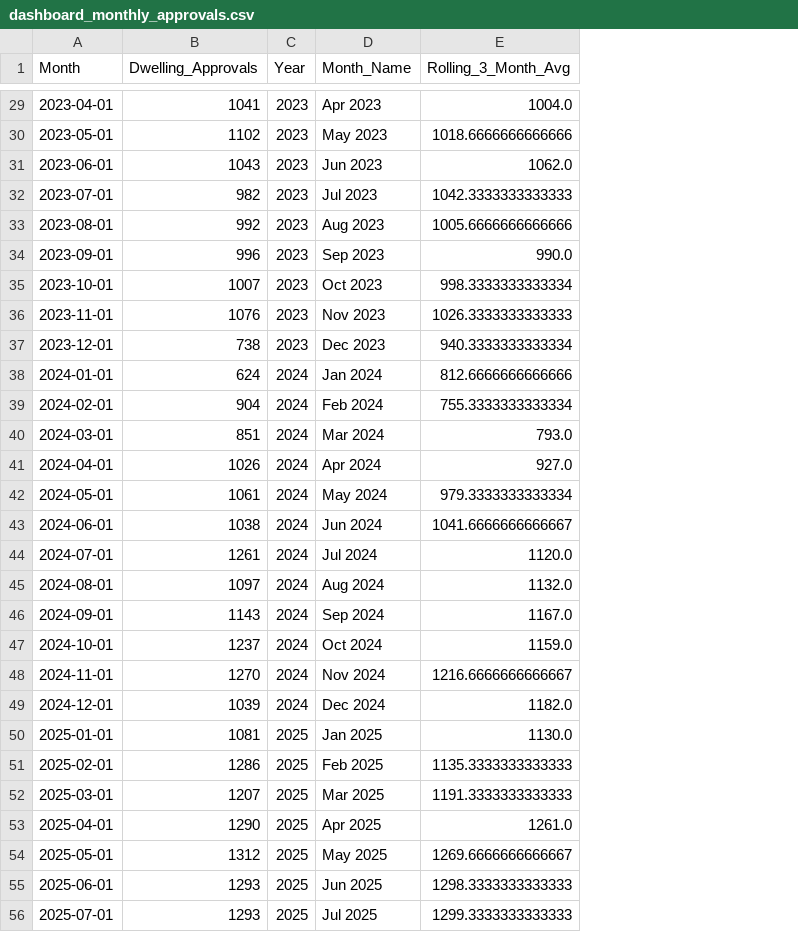
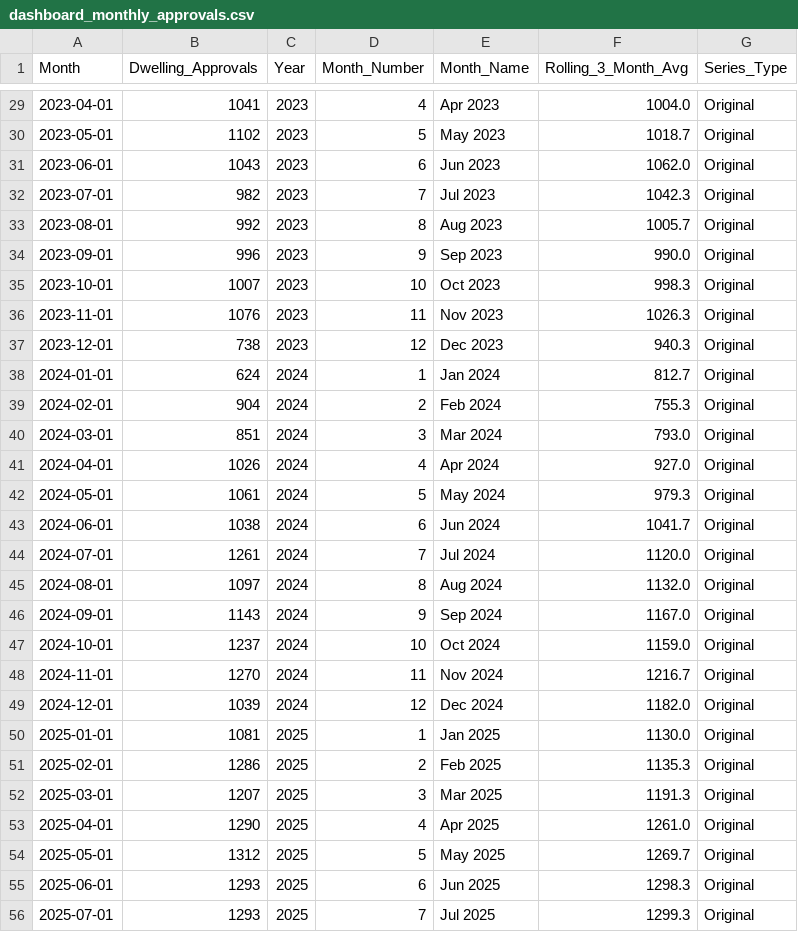
Before and after one commit to Hughvu/sa-housing-project, a CSV file: data/processed/dashboard_monthly_approvals.csv, drawn as a sheet; only a part is shown, gaps mark what is left out; addresses are those after the commit; the diff covers the shown part only; the diff names each change by its address in the sheet, - before the commit and + after, or states it on an @@ line.

```diff
--- a/data/processed/dashboard_monthly_approvals.csv
+++ b/data/processed/dashboard_monthly_approvals.csv
+column D (Month_Number), rows 29-56: 4 | 5 | 6 | 7 | 8 | 9 | 10 | 11 | 12 | 1 | 2 | 3 | 4 | 5 | 6 | 7 | 8 | 9 | 10 | 11 | 12 | 1 | 2 | 3 | 4 | 5 | 6 | 7
+column G (Series_Type), rows 29-56: all Original
-F30 (Rolling_3_Month_Avg): 1018.6666666666666
+F30 (Rolling_3_Month_Avg): 1018.7
-F32 (Rolling_3_Month_Avg): 1042.3333333333333
+F32 (Rolling_3_Month_Avg): 1042.3
-F33 (Rolling_3_Month_Avg): 1005.6666666666666
+F33 (Rolling_3_Month_Avg): 1005.7
-F35 (Rolling_3_Month_Avg): 998.3333333333334
+F35 (Rolling_3_Month_Avg): 998.3
-F36 (Rolling_3_Month_Avg): 1026.3333333333333
+F36 (Rolling_3_Month_Avg): 1026.3
-F37 (Rolling_3_Month_Avg): 940.3333333333334
+F37 (Rolling_3_Month_Avg): 940.3
-F38 (Rolling_3_Month_Avg): 812.6666666666666
+F38 (Rolling_3_Month_Avg): 812.7
-F39 (Rolling_3_Month_Avg): 755.3333333333334
+F39 (Rolling_3_Month_Avg): 755.3
-F42 (Rolling_3_Month_Avg): 979.3333333333334
+F42 (Rolling_3_Month_Avg): 979.3
-F43 (Rolling_3_Month_Avg): 1041.6666666666667
+F43 (Rolling_3_Month_Avg): 1041.7
-F48 (Rolling_3_Month_Avg): 1216.6666666666667
+F48 (Rolling_3_Month_Avg): 1216.7
-F51 (Rolling_3_Month_Avg): 1135.3333333333333
+F51 (Rolling_3_Month_Avg): 1135.3
-F52 (Rolling_3_Month_Avg): 1191.3333333333333
+F52 (Rolling_3_Month_Avg): 1191.3
-F54 (Rolling_3_Month_Avg): 1269.6666666666667
+F54 (Rolling_3_Month_Avg): 1269.7
-F55 (Rolling_3_Month_Avg): 1298.3333333333333
+F55 (Rolling_3_Month_Avg): 1298.3
-F56 (Rolling_3_Month_Avg): 1299.3333333333333
+F56 (Rolling_3_Month_Avg): 1299.3
```
Also changed, not shown: 23 edited cells elsewhere in this file, 22 other files.
